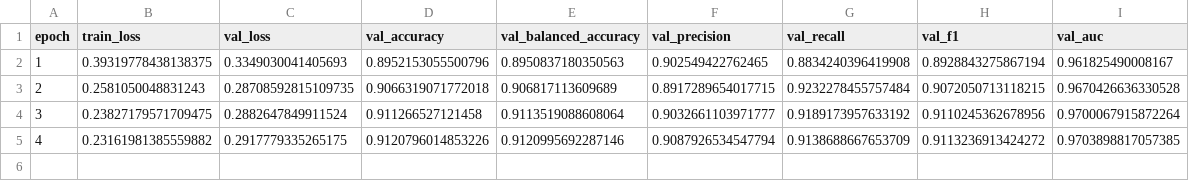
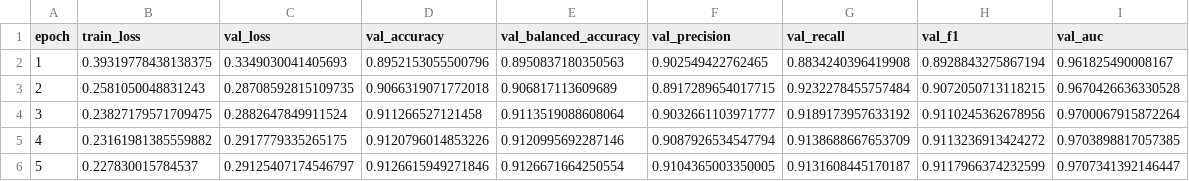
Before and after one commit to Michal1337/GenTextDetect, a CSV file: logs/finetune/training_history_finetune_Falcon3-7B-Instruct_detect-gpt-4.1-nano-2025-04-14.csv, drawn as a sheet.

```diff
--- a/logs/finetune/training_history_finetune_Falcon3-7B-Instruct_detect-gpt-4.1-nano-2025-04-14.csv
+++ b/logs/finetune/training_history_finetune_Falcon3-7B-Instruct_detect-gpt-4.1-nano-2025-04-14.csv
@@ -5 +5,2 @@ epoch,train_loss,val_loss,val_accuracy,val_balanced_accuracy,val_precision,val_r
 4,0.23161981385559882,0.2917779335265175,0.9120796014853226,0.9120995692287146,0.9087926534547794,0.9138688667653709,0.9113236913424272,0.9703898817057385
+5,0.227830015784537,0.29125407174546797,0.9126615949271846,0.9126671664250554,0.9104365003350005,0.9131608445170187,0.9117966374232599,0.9707341392146447
```
Also changed, not shown: logs/finetune/training_history_finetune_Phi-3-mini-128k-instruct_detect-gpt-4.1-nano-2025-04-14.csv, 29 other files.
